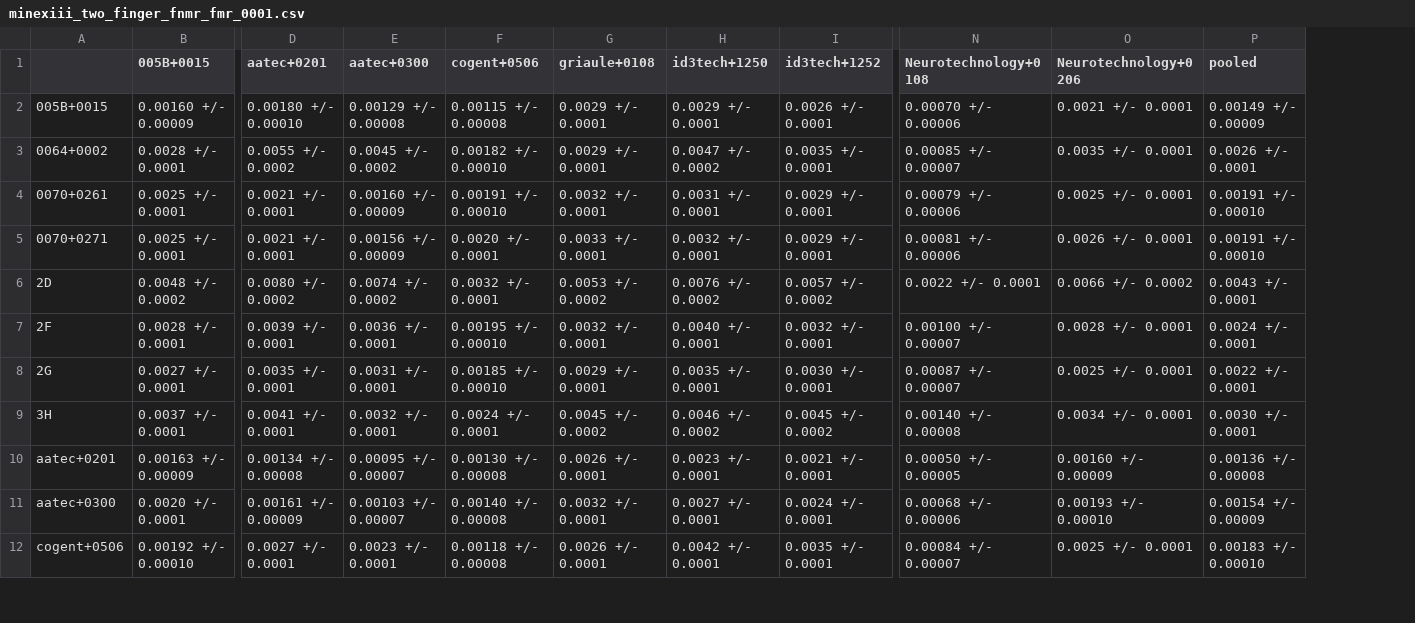
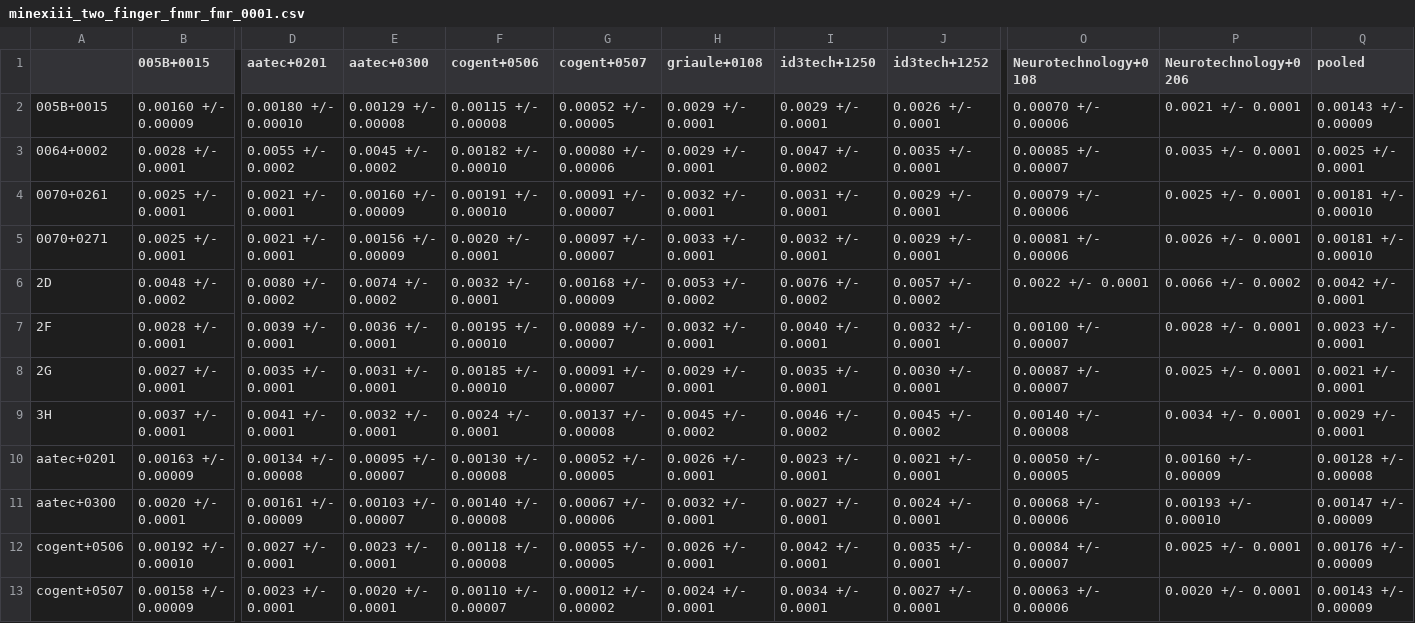
Before and after one commit to usnistgov/minex, a CSV file: results/csvs/minexiii_two_finger_fnmr_fmr_0001.csv, drawn as a sheet; only a part is shown, gaps mark what is left out; addresses are those after the commit; rows hold the shown columns only; the diff covers the shown part only; the diff names each change by its address in the sheet, - before the commit and + after, or states it on an @@ line.

```diff
--- a/results/csvs/minexiii_two_finger_fnmr_fmr_0001.csv
+++ b/results/csvs/minexiii_two_finger_fnmr_fmr_0001.csv
+column G (cogent+0507), rows 2-12: 0.00052 +/- 0.00005 | 0.00080 +/- 0.00006 | 0.00091 +/- 0.00007 | 0.00097 +/- 0.00007 | 0.00168 +/- 0.00009 | 0.00089 +/- 0.00007 | 0.00091 +/- 0.00007 | 0.00137 +/- 0.00008 | 0.00052 +/- 0.00005 | 0.00067 +/- 0.00006 | 0.00055 +/- 0.00005
-Q2 (pooled): 0.00149 +/- 0.00009
+Q2 (pooled): 0.00143 +/- 0.00009
-Q3 (pooled): 0.0026 +/- 0.0001
+Q3 (pooled): 0.0025 +/- 0.0001
-Q4:Q5 (pooled): 0.00191 +/- 0.00010
+Q4:Q5 (pooled): 0.00181 +/- 0.00010
-Q6 (pooled): 0.0043 +/- 0.0001
+Q6 (pooled): 0.0042 +/- 0.0001
-Q7 (pooled): 0.0024 +/- 0.0001
+Q7 (pooled): 0.0023 +/- 0.0001
-Q8 (pooled): 0.0022 +/- 0.0001
+Q8 (pooled): 0.0021 +/- 0.0001
-Q9 (pooled): 0.0030 +/- 0.0001
+Q9 (pooled): 0.0029 +/- 0.0001
-Q10 (pooled): 0.00136 +/- 0.00008
+Q10 (pooled): 0.00128 +/- 0.00008
-Q11 (pooled): 0.00154 +/- 0.00009
+Q11 (pooled): 0.00147 +/- 0.00009
-Q12 (pooled): 0.00183 +/- 0.00010
+Q12 (pooled): 0.00176 +/- 0.00009
+row 13: cogent+0507 | 0.00158 +/- 0.00009 | 0.0023 +/- 0.0001 | 0.0020 +/- 0.0001 | 0.00110 +/- 0.00007 | 0.00012 +/- 0.00002 | 0.0024 +/- 0.0001 | 0.0034 +/- 0.0001 | 0.0027 +/- 0.0001 | 0.00063 +/- 0.00006 | 0.0020 +/- 0.0001 | 0.00143 +/- 0.00009
```
Also changed, not shown: 20 edited cells elsewhere in this file, results/csvs/minexiii_two_finger_fnmr_fmr_01.csv, 41 other files.
